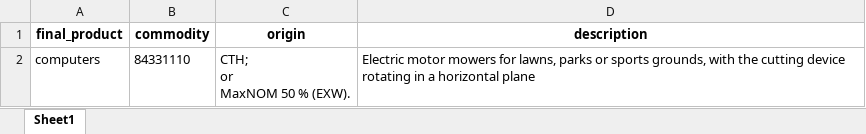
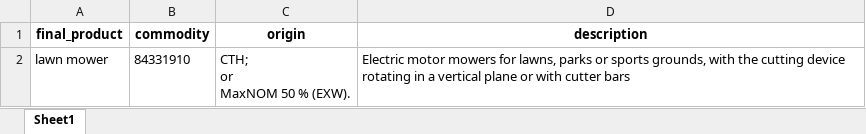
Before and after one commit to madhukrishna2004/tradetariffv1, an Excel workbook: processed_data.xlsx, sheet Sheet1, drawn as a sheet; values as stored, in another font and other column widths than the file's, no borders; removed rows and columns are numbered as before the commit, all else as after; ↵ is a line break in a cell; the diff names each change by its address in the sheet, - before the commit and + after, or states it on an @@ line.

```diff
--- a/processed_data.xlsx (sheet Sheet1)
+++ b/processed_data.xlsx (sheet Sheet1)
-row 2: computers | 84331110 | CTH; ↵ or ↵ MaxNOM 50 % (EXW). | Electric motor mowers for lawns, parks or sports grounds, with the cutting device rotating in a horizontal plane
+row 2: lawn mower | 84331910 | CTH; ↵ or ↵ MaxNOM 50 % (EXW). | Electric motor mowers for lawns, parks or sports grounds, with the cutting device rotating in a vertical plane or with cutter bars
```
Also changed, not shown: global-uk-tariff - Copy.xlsx, 40 other files.
